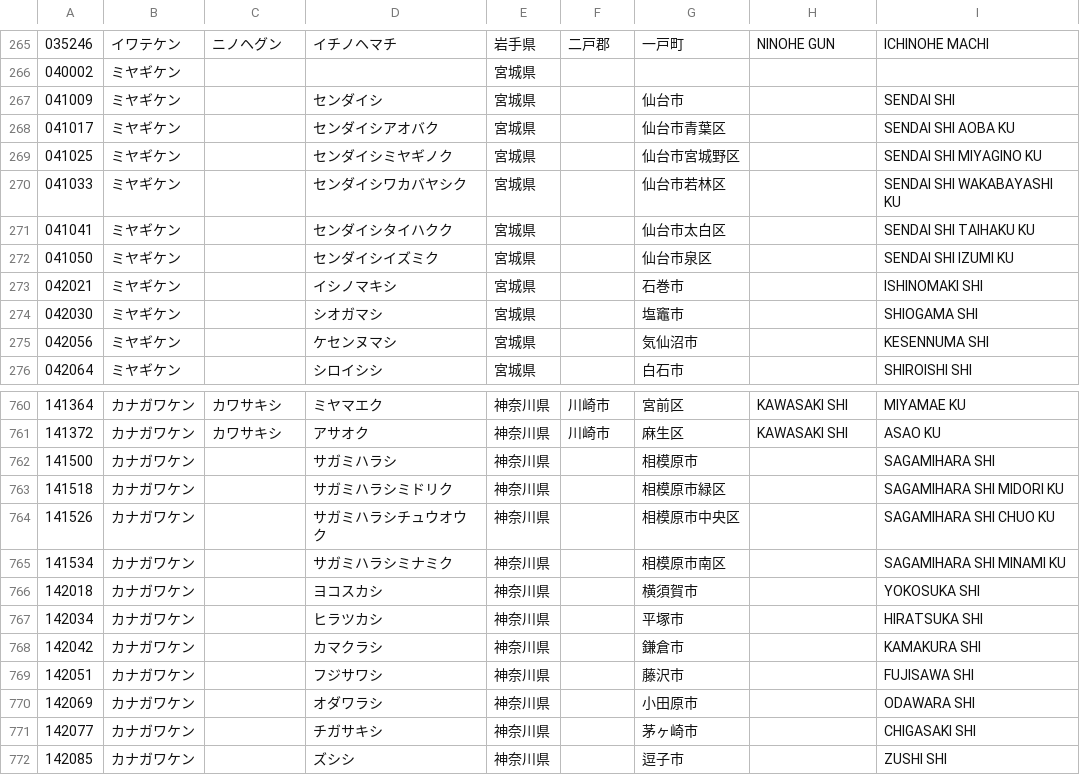
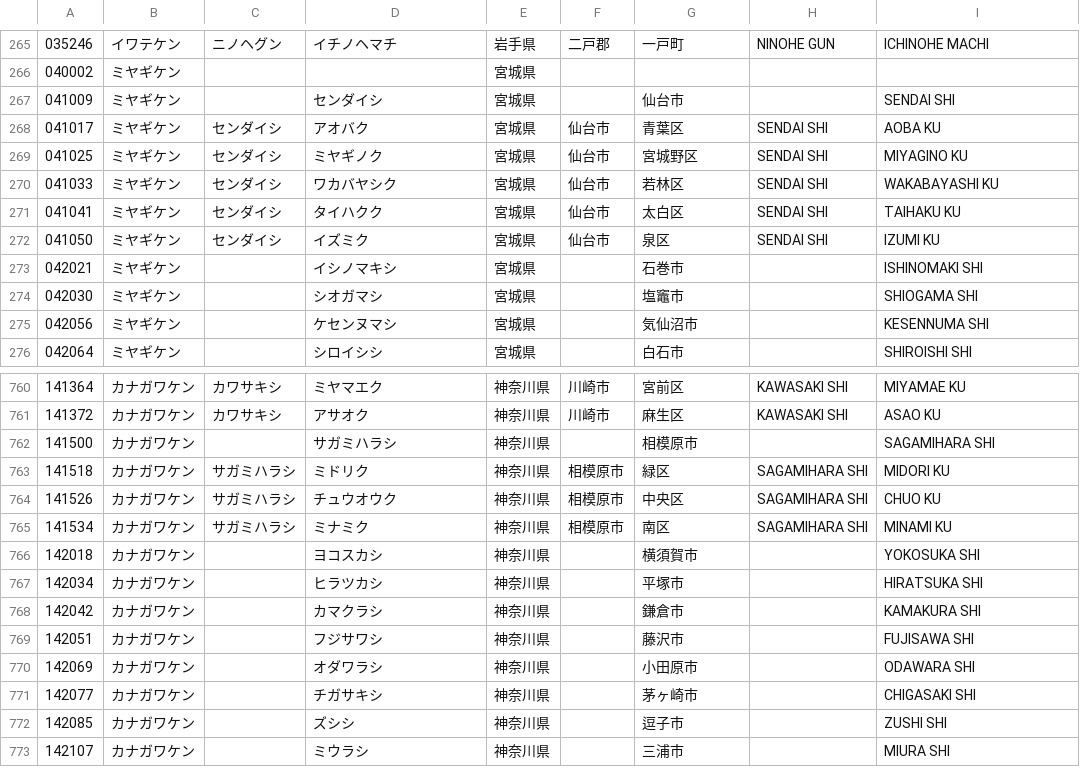
Before and after one commit to h-izumi/jp_municipality, a CSV file: data/municipalities.csv, drawn as a sheet; only a part is shown, gaps mark what is left out; the shorter side is filled out with more unchanged rows.

Commit message:
Fix data
* wards of Sendai and Sagamihara.

```diff
--- a/data/municipalities.csv
+++ b/data/municipalities.csv
@@ -267,7 +267,7 @@
 041009,ミヤギケン,"",センダイシ,宮城県,"",仙台市,"",SENDAI SHI
-041017,ミヤギケン,"",センダイシアオバク,宮城県,"",仙台市青葉区,"",SENDAI SHI AOBA KU
-041025,ミヤギケン,"",センダイシミヤギノク,宮城県,"",仙台市宮城野区,"",SENDAI SHI MIYAGINO KU
-041033,ミヤギケン,"",センダイシワカバヤシク,宮城県,"",仙台市若林区,"",SENDAI SHI WAKABAYASHI KU
-041041,ミヤギケン,"",センダイシタイハクク,宮城県,"",仙台市太白区,"",SENDAI SHI TAIHAKU KU
-041050,ミヤギケン,"",センダイシイズミク,宮城県,"",仙台市泉区,"",SENDAI SHI IZUMI KU
+041017,ミヤギケン,センダイシ,アオバク,宮城県,仙台市,青葉区,SENDAI SHI,AOBA KU
+041025,ミヤギケン,センダイシ,ミヤギノク,宮城県,仙台市,宮城野区,SENDAI SHI,MIYAGINO KU
+041033,ミヤギケン,センダイシ,ワカバヤシク,宮城県,仙台市,若林区,SENDAI SHI,WAKABAYASHI KU
+041041,ミヤギケン,センダイシ,タイハクク,宮城県,仙台市,太白区,SENDAI SHI,TAIHAKU KU
+041050,ミヤギケン,センダイシ,イズミク,宮城県,仙台市,泉区,SENDAI SHI,IZUMI KU
 042021,ミヤギケン,"",イシノマキシ,宮城県,"",石巻市,"",ISHINOMAKI SHI
@@ -762,5 +762,5 @@
 141500,カナガワケン,"",サガミハラシ,神奈川県,"",相模原市,"",SAGAMIHARA SHI
-141518,カナガワケン,"",サガミハラシミドリク,神奈川県,"",相模原市緑区,"",SAGAMIHARA SHI MIDORI KU
-141526,カナガワケン,"",サガミハラシチュウオウク,神奈川県,"",相模原市中央区,"",SAGAMIHARA SHI CHUO KU
-141534,カナガワケン,"",サガミハラシミナミク,神奈川県,"",相模原市南区,"",SAGAMIHARA SHI MINAMI KU
+141518,カナガワケン,サガミハラシ,ミドリク,神奈川県,相模原市,緑区,SAGAMIHARA SHI,MIDORI KU
+141526,カナガワケン,サガミハラシ,チュウオウク,神奈川県,相模原市,中央区,SAGAMIHARA SHI,CHUO KU
+141534,カナガワケン,サガミハラシ,ミナミク,神奈川県,相模原市,南区,SAGAMIHARA SHI,MINAMI KU
 142018,カナガワケン,"",ヨコスカシ,神奈川県,"",横須賀市,"",YOKOSUKA SHI
```
